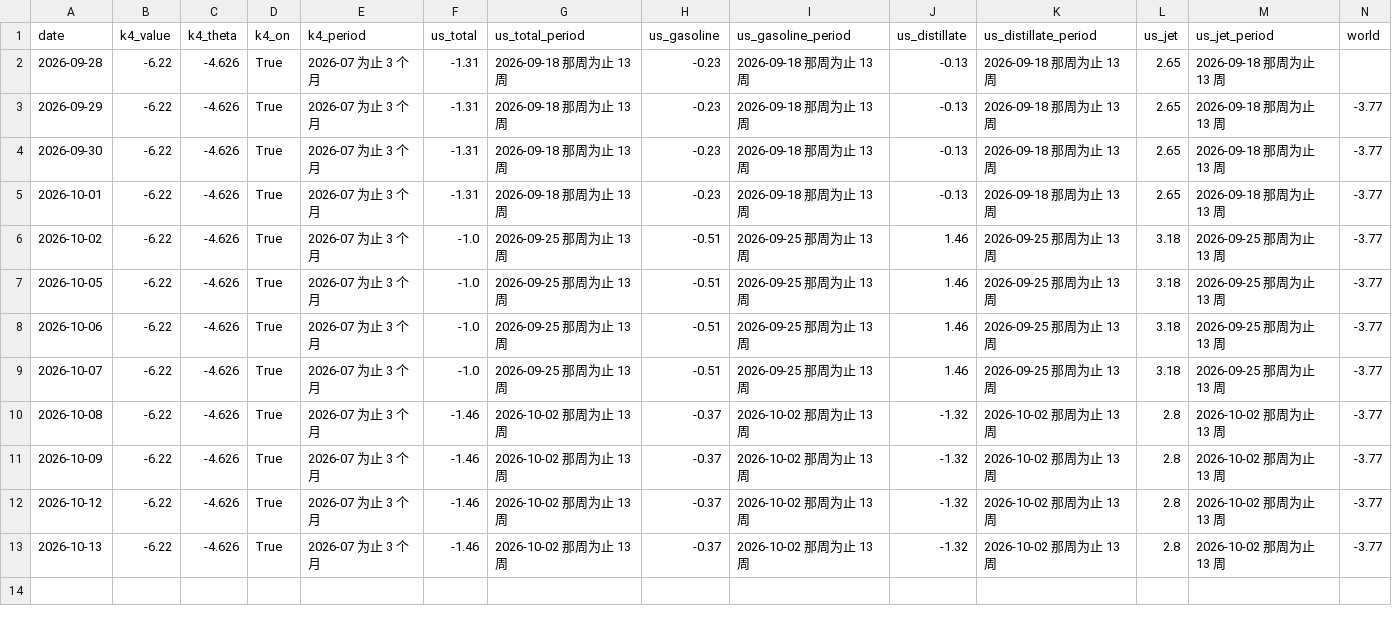
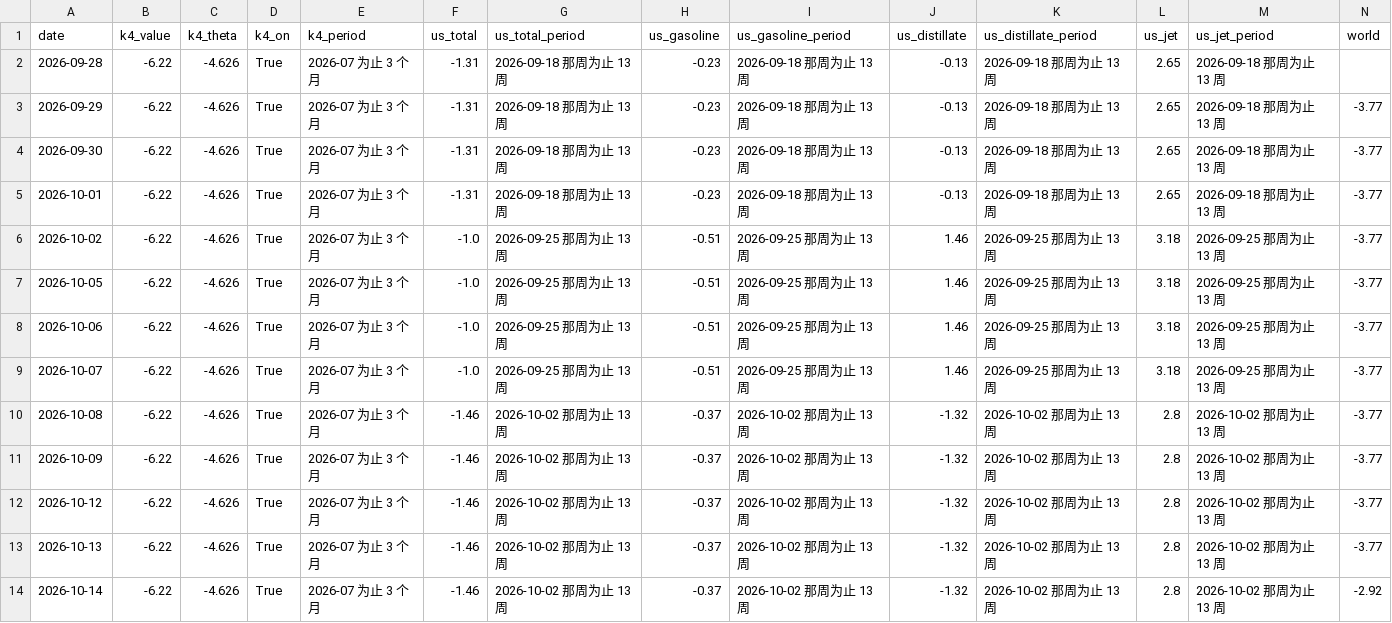
Before and after one commit to shimitsu123/public, a CSV file: quant_breakout/var/out/energy_forward.csv, drawn as a sheet; only a part is shown; rows hold the shown columns only; the diff names each change by its address in the sheet, - before the commit and + after, or states it on an @@ line.

```diff
--- a/quant_breakout/var/out/energy_forward.csv
+++ b/quant_breakout/var/out/energy_forward.csv
+row 14: 2026-10-14 | -6.22 | -4.626 | True | 2026-07 为止 3 个月 | -1.46 | 2026-10-02 那周为止 13 周 | -0.37 | 2026-10-02 那周为止 13 周 | -1.32 | 2026-10-02 那周为止 13 周 | 2.8 | 2026-10-02 那周为止 13 周 | -2.92
```
Also changed, not shown: quant_breakout/var/out/jp_watch_forward.csv, quant_breakout/var/out/threat_forward.csv, 19 other files.
